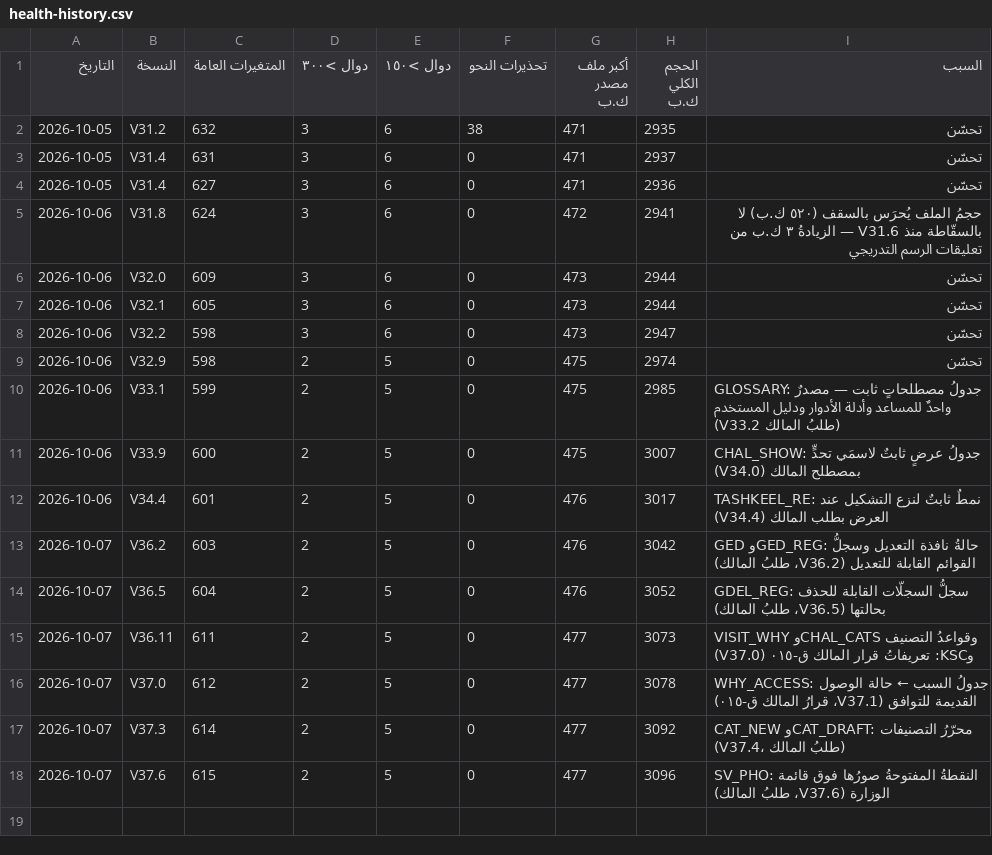
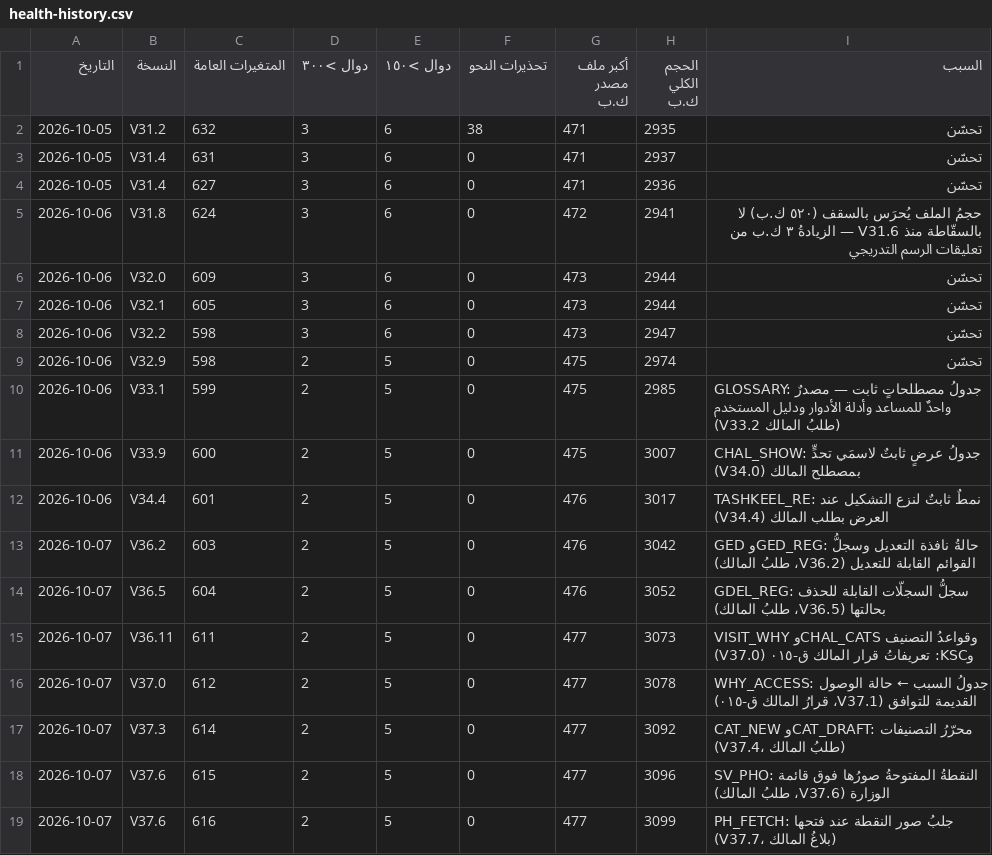
Before and after one commit to mhmdsfwt371/Project-survey, a CSV file: docs/health-history.csv, drawn as a sheet.

Commit message:
V37.7 — صورُ النقطة تُجلَب من القاعدة حين تُفتَح، ويُقال الصدقُ إن لم تُرفع (بلاغُ المالك: «الصور لم تصل للجهاز»)
السبب: السحبةُ الأولى للصور ١٬٥٠٠ والقاعدةُ ٣٬٧٢٠ (٣٬٦٩٦ على الدرايف) — فالأقدمُ على الدرايف ولا يعرفها الجهاز. photosFetchSite:
استعلامٌ واحدٌ بالموقع عند فتح النقطة أو طبقة صور القائمة؛ photosMissingLine: جارٍ الجلب / لم تُرفع من جهاز فلان / تعذّر — أعد الجلب.

Release: hotfix

```diff
--- a/docs/health-history.csv
+++ b/docs/health-history.csv
@@ -18 +18,2 @@
 2026-10-07,V37.6,615,2,5,0,477,3096,"SV_PHO: النقطةُ المفتوحةُ صورُها فوق قائمة الوزارة (V37.6، طلبُ المالك)"
+2026-10-07,V37.6,616,2,5,0,477,3099,"PH_FETCH: جلبُ صور النقطة عند فتحها (V37.7، بلاغُ المالك)"
```
Also changed, not shown: 31 other files.
